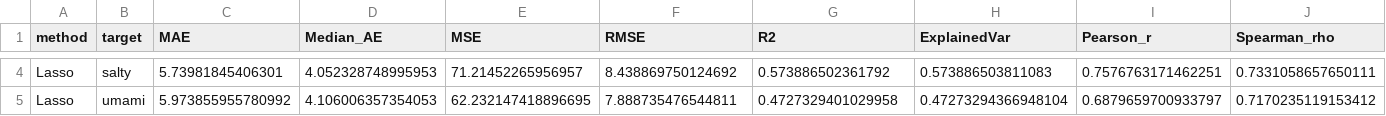
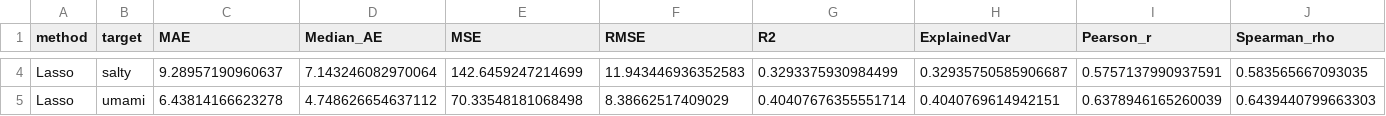
Before and after one commit to Pagkratios/Predicting-food-taste-from-ingredients, a CSV file: results/metrics/lasso_metrics.csv, drawn as a sheet; only a part is shown, gaps mark what is left out; the diff covers the shown part only; the diff names each change by its address in the sheet, - before the commit and + after, or states it on an @@ line.

```diff
--- a/results/metrics/lasso_metrics.csv
+++ b/results/metrics/lasso_metrics.csv
-C4 (MAE): 5.73981845406301
+C4 (MAE): 9.28957190960637
-D4 (Median_AE): 4.052328748995953
+D4 (Median_AE): 7.143246082970064
-E4 (MSE): 71.21452265956957
+E4 (MSE): 142.6459247214699
-F4 (RMSE): 8.438869750124692
+F4 (RMSE): 11.943446936352583
-G4 (R2): 0.573886502361792
+G4 (R2): 0.3293375930984499
-H4 (ExplainedVar): 0.573886503811083
+H4 (ExplainedVar): 0.32935750585906687
-I4 (Pearson_r): 0.7576763171462251
+I4 (Pearson_r): 0.5757137990937591
-J4 (Spearman_rho): 0.7331058657650111
+J4 (Spearman_rho): 0.583565667093035
-C5 (MAE): 5.973855955780992
+C5 (MAE): 6.43814166623278
-D5 (Median_AE): 4.106006357354053
+D5 (Median_AE): 4.748626654637112
-E5 (MSE): 62.232147418896695
+E5 (MSE): 70.33548181068498
-F5 (RMSE): 7.888735476544811
+F5 (RMSE): 8.38662517409029
-G5 (R2): 0.4727329401029958
+G5 (R2): 0.40407676355551714
-H5 (ExplainedVar): 0.47273294366948104
+H5 (ExplainedVar): 0.4040769614942151
-I5 (Pearson_r): 0.6879659700933797
+I5 (Pearson_r): 0.6378946165260039
-J5 (Spearman_rho): 0.7170235119153412
+J5 (Spearman_rho): 0.6439440799663303
```
Also changed, not shown: 56 edited cells elsewhere in this file, results/hybrid/table2_models.csv, results/hybrid/table_s3_coefficients.csv, 38 other files.
